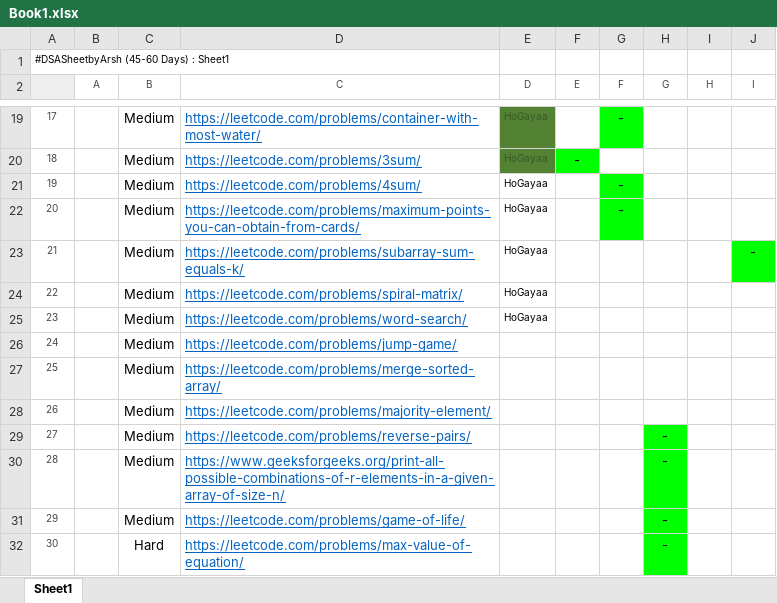
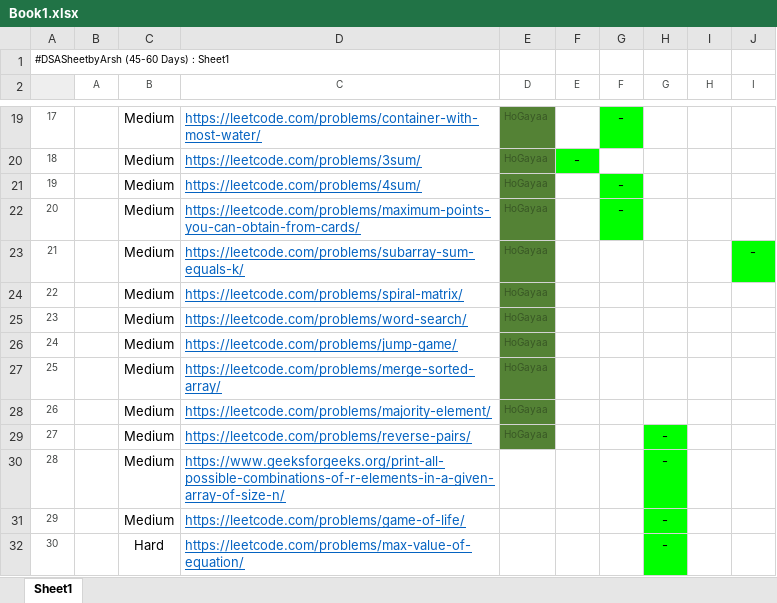
Before and after one commit to aryachirag11/DSA-Challenge, an Excel workbook: Book1.xlsx, sheet Sheet1, drawn as a sheet; only a part is shown, gaps mark what is left out; values as stored, in another font and other column widths than the file's, no borders; the diff names each change by its address in the sheet, - before the commit and + after, or states it on an @@ line.

Commit message:
Saved status list

```diff
--- a/Book1.xlsx (sheet Sheet1)
+++ b/Book1.xlsx (sheet Sheet1)
-E21:E29 fill: none
+E21:E29 fill: #548235
-E21:E25 text colour: black
+E21:E25 text colour: #385724
-E26:E29 (D): (empty)
+E26:E29 (D): HoGayaa
```
